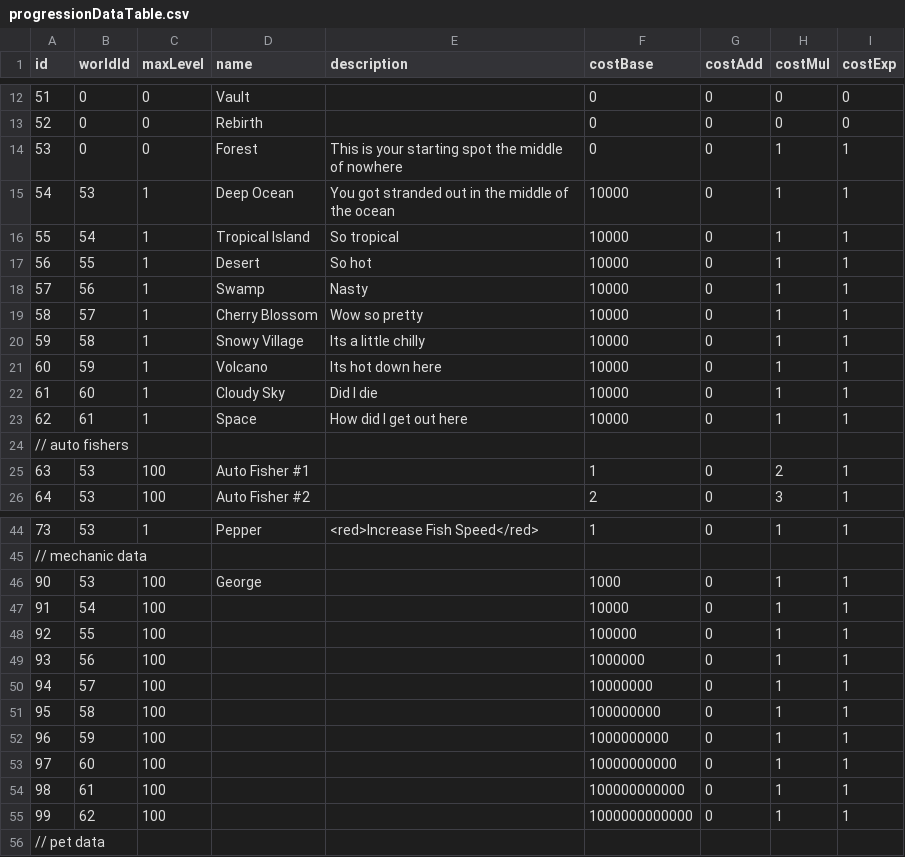
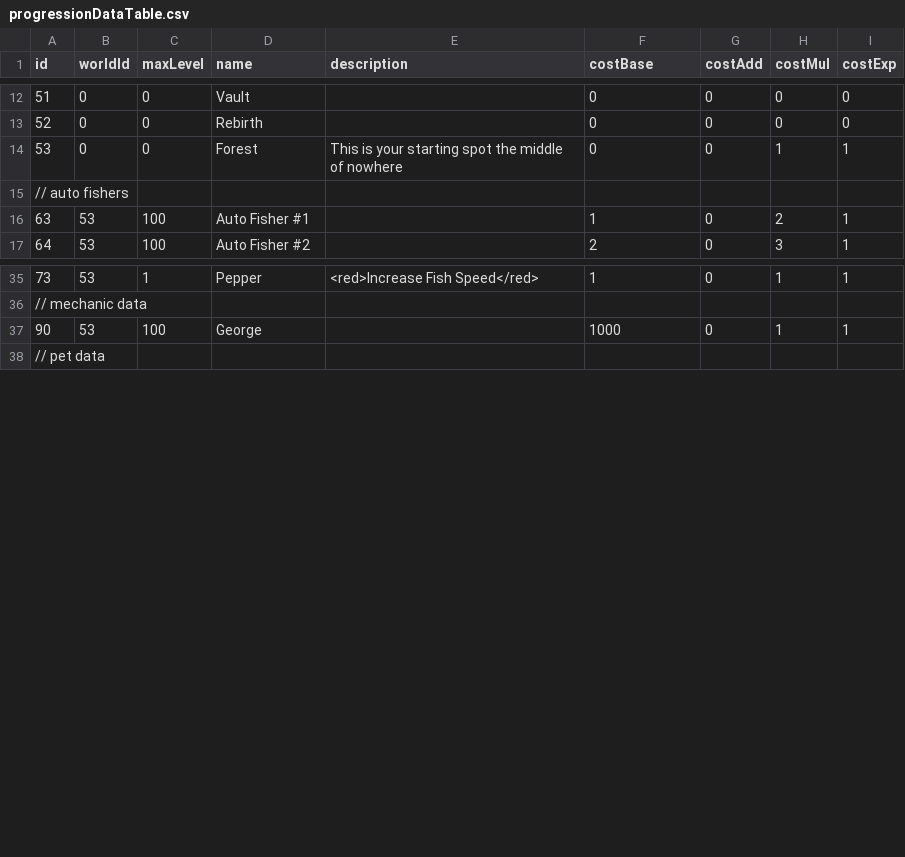
Before and after one commit to bspafford/Idle-Fisher, a CSV file: idleFisher/data/debugData/dataBases/progressionDataTable.csv, drawn as a sheet; only a part is shown, gaps mark what is left out.

Commit message:
Changed how auto fisher work, and fixed some auto fisher glitches

```diff
--- a/idleFisher/data/debugData/dataBases/progressionDataTable.csv
+++ b/idleFisher/data/debugData/dataBases/progressionDataTable.csv
@@ -14,11 +14,2 @@ id,worldId,maxLevel,name,description,costBase,costAdd,costMul,costExp
 53,0,0,Forest,This is your starting spot the middle of nowhere,0,0,1,1
-54,53,1,Deep Ocean,You got stranded out in the middle of the ocean,10000,0,1,1
-55,54,1,Tropical Island,So tropical,10000,0,1,1
-56,55,1,Desert,So hot,10000,0,1,1
-57,56,1,Swamp,Nasty,10000,0,1,1
-58,57,1,Cherry Blossom,Wow so pretty,10000,0,1,1
-59,58,1,Snowy Village,Its a little chilly,10000,0,1,1
-60,59,1,Volcano,Its hot down here,10000,0,1,1
-61,60,1,Cloudy Sky,Did I die,10000,0,1,1
-62,61,1,Space,How did I get out here,10000,0,1,1
 // auto fishers,,,,,,,,
@@ -46,11 +37,2 @@ id,worldId,maxLevel,name,description,costBase,costAdd,costMul,costExp
 90,53,100,George,,1000,0,1,1
-91,54,100,,,10000,0,1,1
-92,55,100,,,100000,0,1,1
-93,56,100,,,1000000,0,1,1
-94,57,100,,,10000000,0,1,1
-95,58,100,,,100000000,0,1,1
-96,59,100,,,1000000000,0,1,1
-97,60,100,,,10000000000,0,1,1
-98,61,100,,,100000000000,0,1,1
-99,62,100,,,1000000000000,0,1,1
 // pet data,,,,,,,,
```
Also changed, not shown: idleFisher/data/debugData/dataBases/modifierDataTable.csv, 13 other files.
